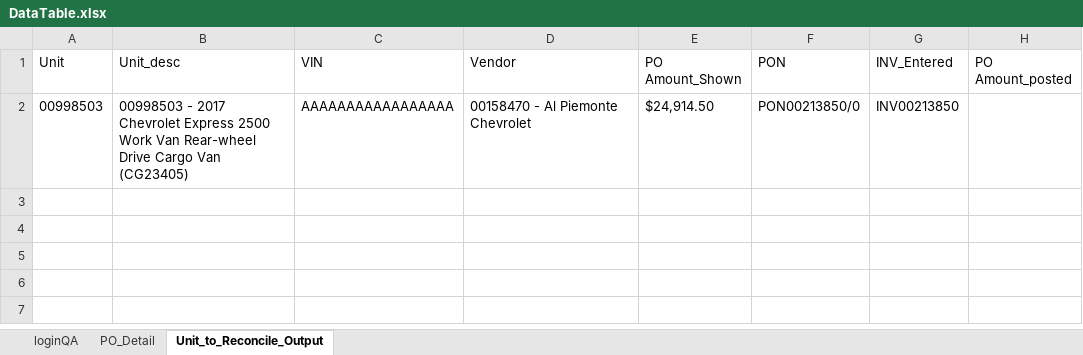
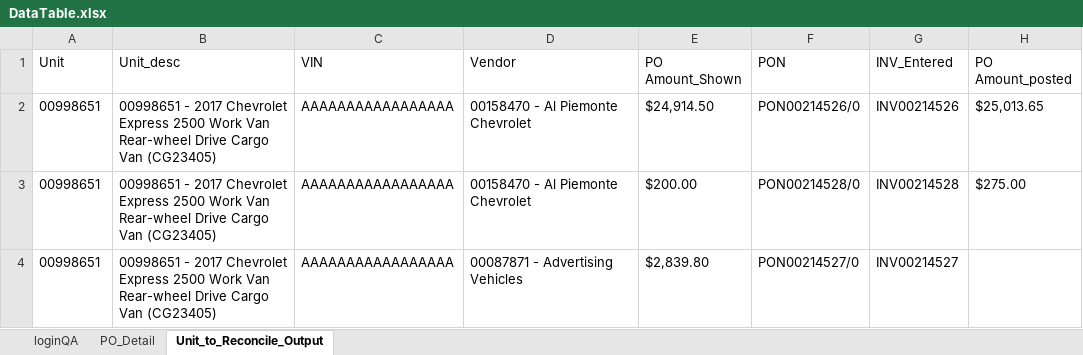
Before and after one commit to sachinkumarrana91/TFE, an Excel workbook: target/test-classes/config/DataTable.xlsx, sheet Unit_to_Reconcile_Output, drawn as a sheet; values as stored, in another font and other column widths than the file's, no borders; the diff names each change by its address in the sheet, - before the commit and + after, or states it on an @@ line.

```diff
--- a/target/test-classes/config/DataTable.xlsx (sheet Unit_to_Reconcile_Output)
+++ b/target/test-classes/config/DataTable.xlsx (sheet Unit_to_Reconcile_Output)
-A2 (Unit): 00998503
+A2 (Unit): 00998651
-B2 (Unit_desc): 00998503 - 2017…
+B2 (Unit_desc): 00998651 - 2017…
-F2 (PON): PON00213850/0
+F2 (PON): PON00214526/0
-G2 (INV_Entered): INV00213850
+G2 (INV_Entered): INV00214526
-H2 (PO Amount_posted): (empty)
+H2 (PO Amount_posted): $25,013.65
+row 3: 00998651 | 00998651 - 2017 Chevrolet Express 2500 Work Van Rear-wheel Drive Cargo Van (CG23405) | AAAAAAAAAAAAAAAAA | 00158470 - Al Piemonte Chevrolet | $200.00 | PON00214528/0 | INV00214528 | $275.00
+row 4: 00998651 | 00998651 - 2017 Chevrolet Express 2500 Work Van Rear-wheel Drive Cargo Van (CG23405) | AAAAAAAAAAAAAAAAA | 00087871 - Advertising Vehicles | $2,839.80 | PON00214527/0 | INV00214527
```
Also changed, not shown: sheet PO_Detail, 54 other files.
